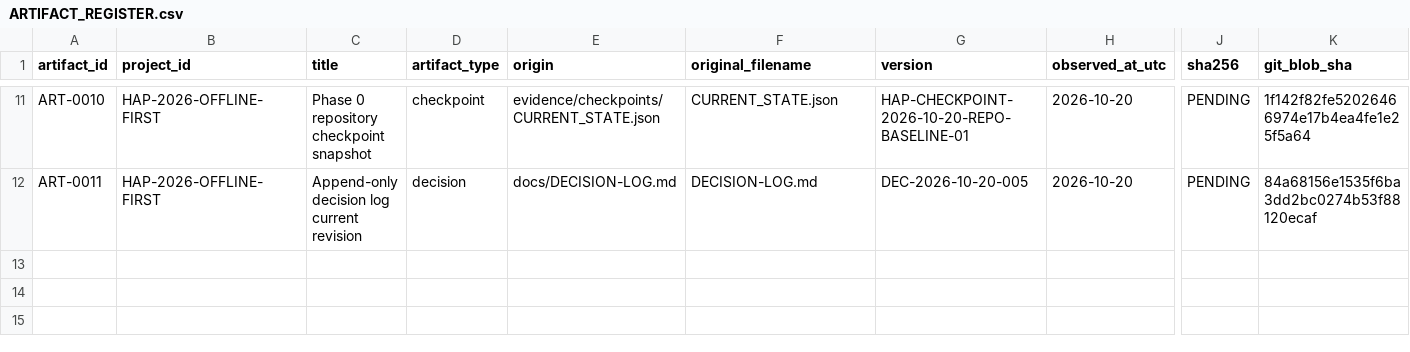
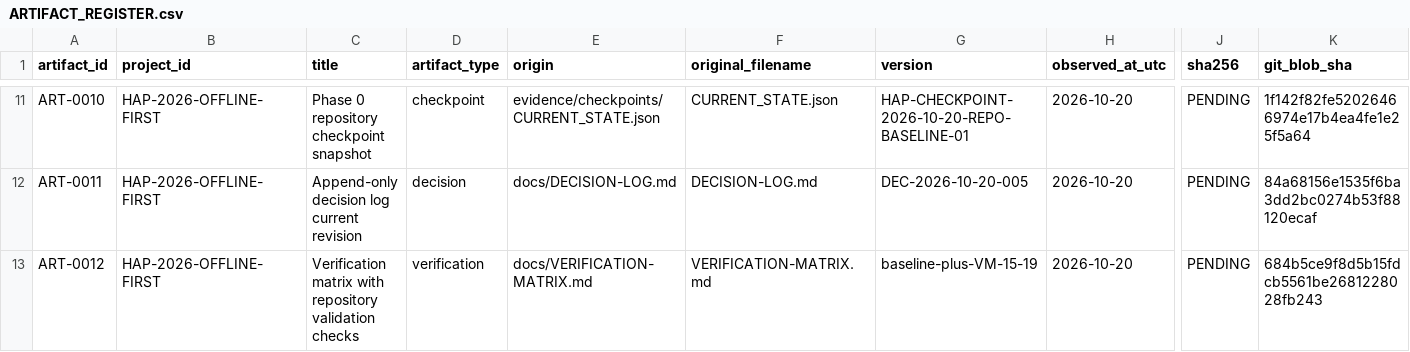
Before and after one commit to 0816155422/hybrid-ai-platform, a CSV file: evidence/register/ARTIFACT_REGISTER.csv, drawn as a sheet; only a part is shown, gaps mark what is left out; rows hold the shown columns only; the diff names each change by its address in the sheet, - before the commit and + after, or states it on an @@ line.

Commit message:
docs: register verification matrix revision

```diff
--- a/evidence/register/ARTIFACT_REGISTER.csv
+++ b/evidence/register/ARTIFACT_REGISTER.csv
+row 13: ART-0012 | HAP-2026-OFFLINE-FIRST | Verification matrix with repository validation checks | verification | docs/VERIFICATION-MATRIX.md | VERIFICATION-MATRIX.md | baseline-plus-VM-15-19 | 2026-10-20 | PENDING | 684b5ce9f8d5b15fdcb5561be2681228028fb243
```
